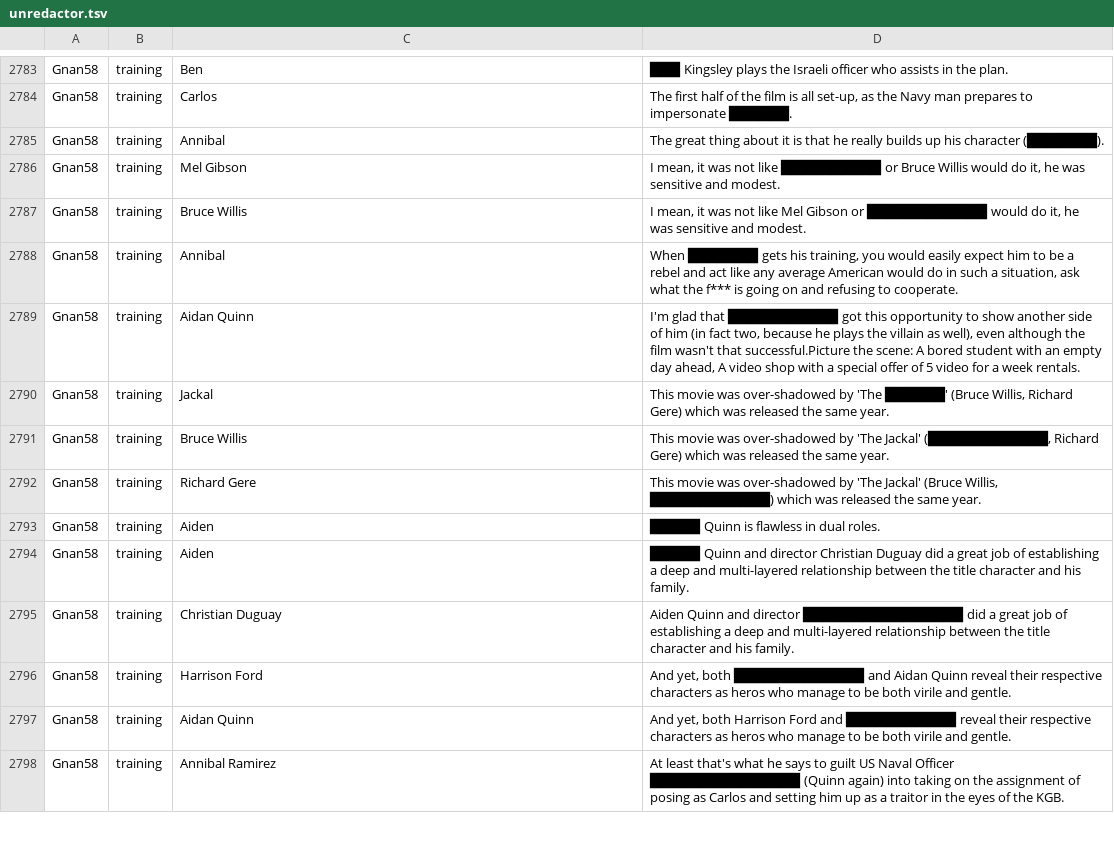
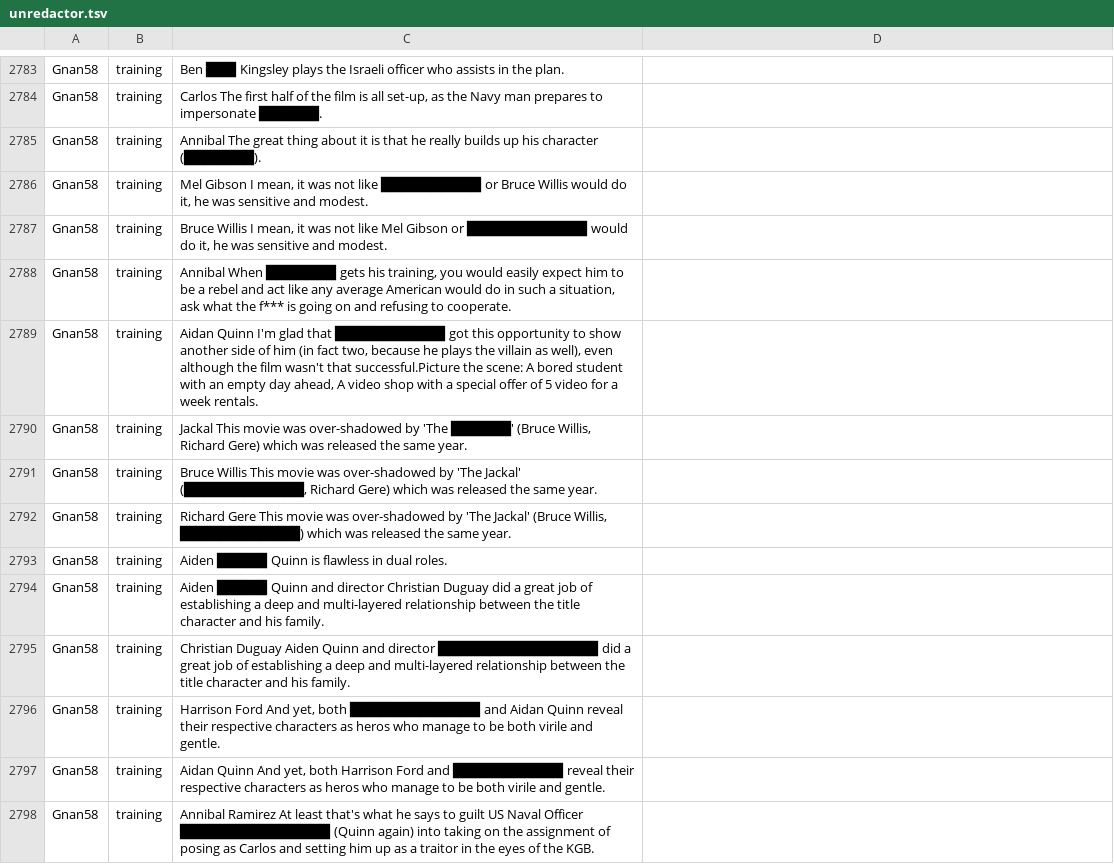
Before and after one commit to cegme/cs5293sp22, a TSV file: unredactor.tsv, drawn as a sheet; only a part is shown, gaps mark what is left out; the diff covers the shown part only; the diff names each change by its address in the sheet, - before the commit and + after, or states it on an @@ line.

```diff
--- a/unredactor.tsv
+++ b/unredactor.tsv
-C2783: Ben
+C2783: Ben ███ Kingsley plays the Israeli officer who assists in the plan.
-D2783: ███ Kingsley plays the Israeli officer who assists in the plan.
+D2783: (empty)
-C2784: Carlos
+C2784: Carlos The first half of the film is all set-up, as the Navy man prepares to impersonate ██████.
-D2784: The first half of the film is all set-up, as the Navy man prepares to impersonate ██████.
+D2784: (empty)
-C2785: Annibal
+C2785: Annibal The great thing about it is that he really builds up his character (███████).
-D2785: The great thing about it is that he really builds up his character (███████).
+D2785: (empty)
-C2786: Mel Gibson
+C2786: Mel Gibson I mean, it was not like ██████████ or Bruce Willis would do it, he was sensitive and modest.
-D2786: I mean, it was not like ██████████ or Bruce Willis would do it, he was sensitive and modest.
+D2786: (empty)
-C2787: Bruce Willis
+C2787: Bruce Willis I mean, it was not like Mel Gibson or ████████████ would do it, he was sensitive and modest.
-D2787: I mean, it was not like Mel Gibson or ████████████ would do it, he was sensitive and modest.
+D2787: (empty)
-C2788: Annibal
+C2788: Annibal When ███████ gets his training, you would easily expect him to be a rebel and act like any average American would do in such a situation, ask what the f*** is going on and refusing to cooperate.
-D2788: When ███████ gets his training, you would easily expect him to be a rebel and act like any average American would do in such a situation, ask what the f*** is going on and refusing to cooperate.
+D2788: (empty)
-C2789: Aidan Quinn
+C2789: Aidan Quinn I'm glad that ███████████ got this opportunity to show another side of him (in fact two, because he plays the villain as well), even although the film wasn't that successful.Picture the scene: A bored student with an empty day ahead, A video shop with a special offer of 5 video for a week rentals.
-D2789: I'm glad that ███████████ got this opportunity to show another side of him (in fact two, because he plays the villain as well), even although the film wasn't that successful.Picture the scene: A bored student with an empty day ahead, A video shop with a special offer of 5 video for a week rentals.
+D2789: (empty)
-C2790: Jackal
+C2790: Jackal This movie was over-shadowed by 'The ██████' (Bruce Willis, Richard Gere) which was released the same year.
-D2790: This movie was over-shadowed by 'The ██████' (Bruce Willis, Richard Gere) which was released the same year.
+D2790: (empty)
-C2791: Bruce Willis
+C2791: Bruce Willis This movie was over-shadowed by 'The Jackal' (████████████, Richard Gere) which was released the same year.
-D2791: This movie was over-shadowed by 'The Jackal' (████████████, Richard Gere) which was released the same year.
+D2791: (empty)
-C2792: Richard Gere
+C2792: Richard Gere This movie was over-shadowed by 'The Jackal' (Bruce Willis, ████████████) which was released the same year.
-D2792: This movie was over-shadowed by 'The Jackal' (Bruce Willis, ████████████) which was released the same year.
+D2792: (empty)
-C2793: Aiden
+C2793: Aiden █████ Quinn is flawless in dual roles.
-D2793: █████ Quinn is flawless in dual roles.
+D2793: (empty)
-C2794: Aiden
+C2794: Aiden █████ Quinn and director Christian Duguay did a great job of establishing a deep and multi-layered relationship between the title character and his family.
-D2794: █████ Quinn and director Christian Duguay did a great job of establishing a deep and multi-layered relationship between the title character and his family.
+D2794: (empty)
-C2795: Christian Duguay
+C2795: Christian Duguay Aiden Quinn and director ████████████████ did a great job of establishing a deep and multi-layered relationship between the title character and his family.
-D2795: Aiden Quinn and director ████████████████ did a great job of establishing a deep and multi-layered relationship between the title character and his family.
+D2795: (empty)
-C2796: Harrison Ford
+C2796: Harrison Ford And yet, both █████████████ and Aidan Quinn reveal their respective characters as heros who manage to be both virile and gentle.
-D2796: And yet, both █████████████ and Aidan Quinn reveal their respective characters as heros who manage to be both virile and gentle.
+D2796: (empty)
-C2797: Aidan Quinn
+C2797: Aidan Quinn And yet, both Harrison Ford and ███████████ reveal their respective characters as heros who manage to be both virile and gentle.
-D2797: And yet, both Harrison Ford and ███████████ reveal their respective characters as heros who manage to be both virile and gentle.
+D2797: (empty)
-C2798: Annibal Ramirez
+C2798: Annibal Ramirez At least that's what he says to guilt US Naval Officer ███████████████ (Quinn again) into taking on the assignment of posing as Carlos and setting him up as a traitor in the eyes of the KGB.
-D2798: At least that's what he says to guilt US Naval Officer ███████████████ (Quinn again) into taking on the assignment of posing as Carlos and setting him up as a traitor in the eyes of the KGB.
+D2798: (empty)
```
Also changed, not shown: 148 edited cells elsewhere in this file.
